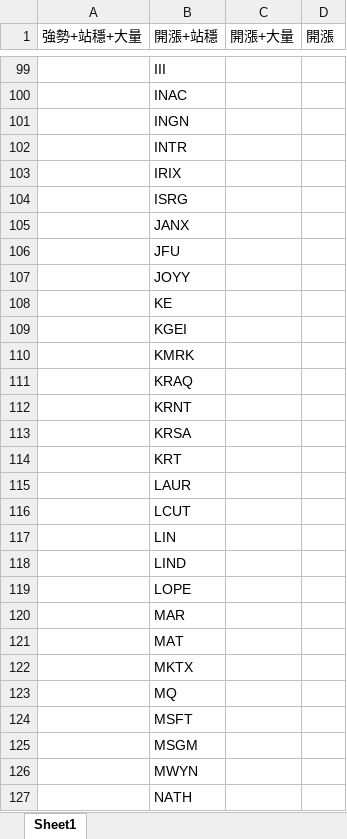
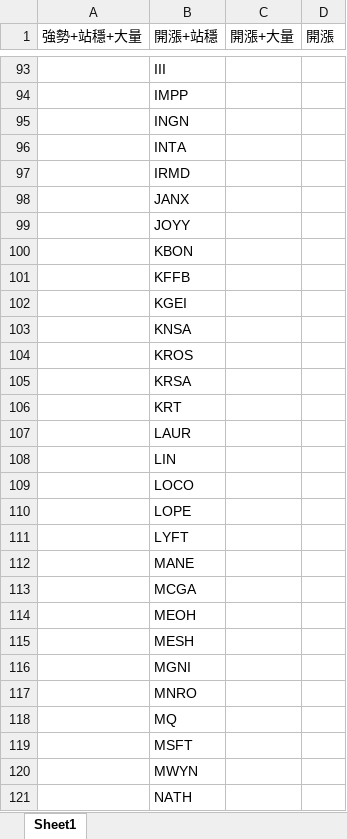
Before and after one commit to Kira11-ja/macd-scanner, an Excel workbook: results/momentum_strong_2026-10-13.xlsx, sheet Sheet1, drawn as a sheet; only a part is shown, gaps mark what is left out; values as stored, in another font and other column widths than the file's, no borders; removed rows and columns are numbered as before the commit, all else as after; the diff covers the shown part only; the diff names each change by its address in the sheet, - before the commit and + after, or states it on an @@ line.

```diff
--- a/results/momentum_strong_2026-10-13.xlsx (sheet Sheet1)
+++ b/results/momentum_strong_2026-10-13.xlsx (sheet Sheet1)
-B94 (開漲+站穩): INAC
+B94 (開漲+站穩): IMPP
-B96 (開漲+站穩): INTR
+B96 (開漲+站穩): INTA
-B97 (開漲+站穩): IRIX
+B97 (開漲+站穩): IRMD
-row 104:  | ISRG
-row 106:  | JFU
-B100 (開漲+站穩): KE
+B100 (開漲+站穩): KBON
+row 101:  | KFFB
-B103 (開漲+站穩): KMRK
+B103 (開漲+站穩): KNSA
-B104 (開漲+站穩): KRAQ
+B104 (開漲+站穩): KROS
-row 112:  | KRNT
-row 116:  | LCUT
-B109 (開漲+站穩): LIND
+B109 (開漲+站穩): LOCO
-B111 (開漲+站穩): MAR
+B111 (開漲+站穩): LYFT
-B112 (開漲+站穩): MAT
+B112 (開漲+站穩): MANE
-B113 (開漲+站穩): MKTX
+B113 (開漲+站穩): MCGA
+row 114:  | MEOH
+row 115:  | MESH
+row 116:  | MGNI
+row 117:  | MNRO
-row 125:  | MSGM
```
Also changed, not shown: 35 added rows, 62 removed rows and 63 edited cells elsewhere in this sheet, results/momentum_failcodes_2026-10-13.xlsx, results/momentum_failcodes_latest.xlsx, 9 other files.
